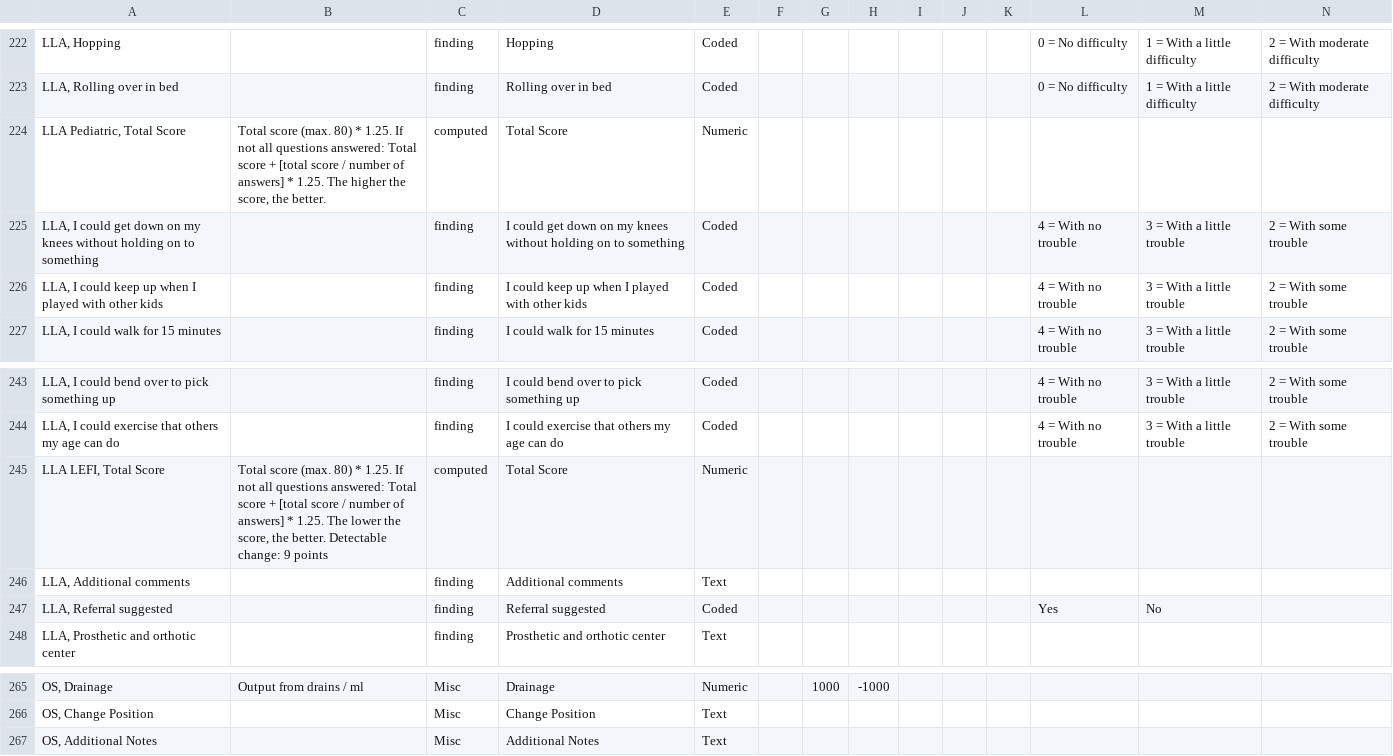
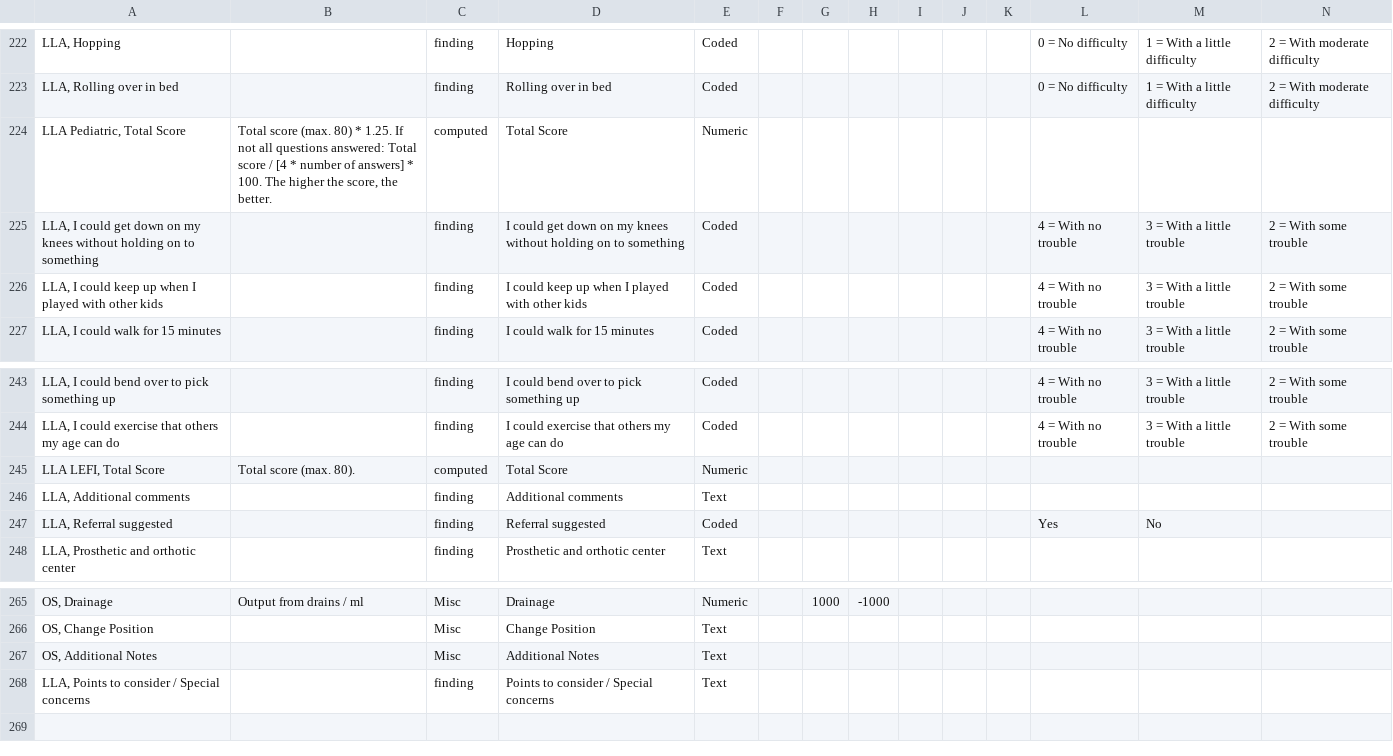
Before and after one commit to trodriguezmsf/amman-config, a CSV file: openmrs/ammancsv/release3.4/Conceptslla.csv, drawn as a sheet; only a part is shown, gaps mark what is left out; rows hold the shown columns only; the diff names each change by its address in the sheet, - before the commit and + after, or states it on an @@ line.

```diff
--- a/openmrs/ammancsv/release3.4/Conceptslla.csv
+++ b/openmrs/ammancsv/release3.4/Conceptslla.csv
-B224: …Total score + [total score / number of answers] * 1.25. The higher…
+B224: …Total score / [4 * number of answers] * 100. The higher…
-B245: …score (max. 80) * 1.25. If not all questions answered: Total score + [total score / number of answers] * 1.25. The lower the score, the better. Detectable change: 9 points
+B245: …score (max. 80).
+row 268: LLA, Points to consider / Special concerns |  | finding | Points to consider / Special concerns | Text
```
Also changed, not shown: openmrs/ammancsv/release3.4/Concept_setmax.csv, openmrs/ammancsv/release3.4/Conceptsets_LLA.csv, 4 other files.
